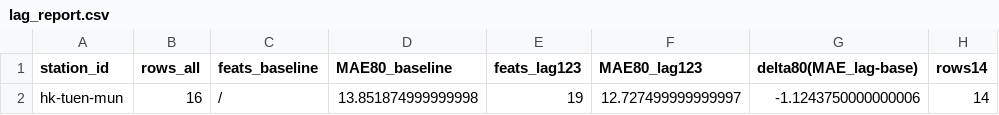
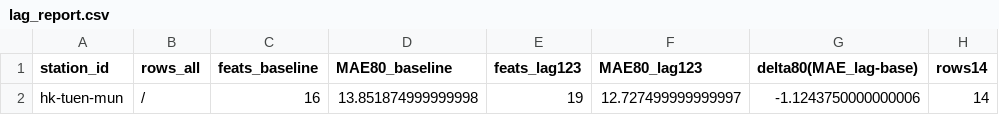
Before and after one commit to billychen-lab/ID2223-Lab1, a CSV file: lag_report.csv, drawn as a sheet; only a part is shown; the diff names each change by its address in the sheet, - before the commit and + after, or states it on an @@ line.

Commit message:
Reorder columns in lag_report.csv

```diff
--- a/lag_report.csv
+++ b/lag_report.csv
-B2 (rows_all): 16
+B2 (rows_all): /
-C2 (feats_baseline): /
+C2 (feats_baseline): 16
```
